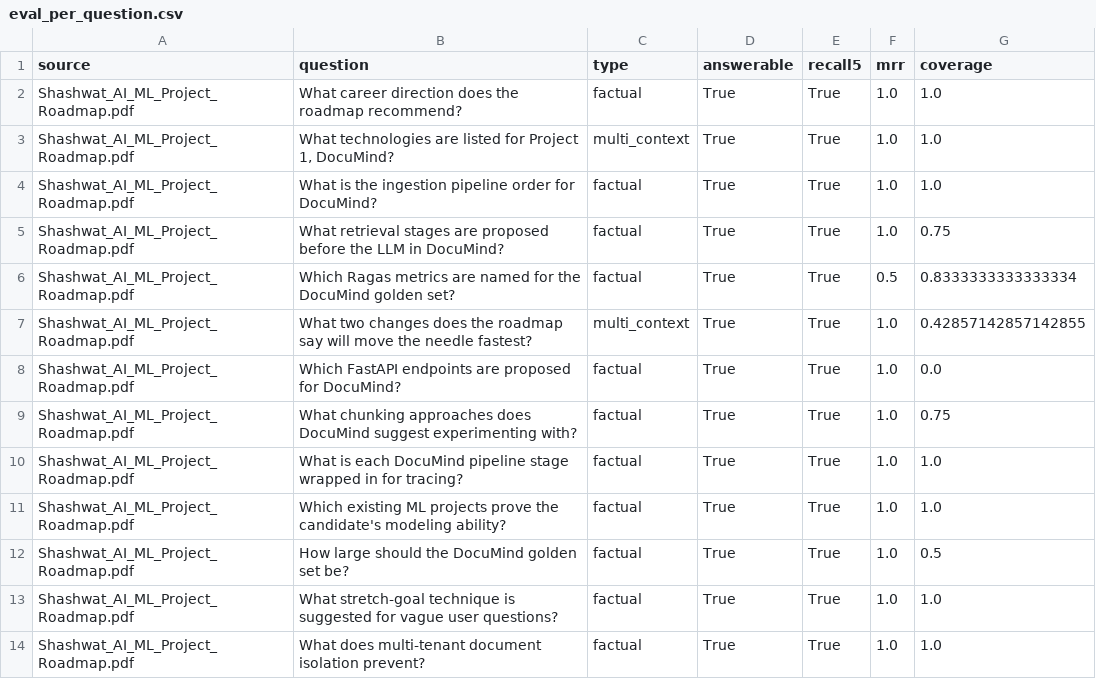
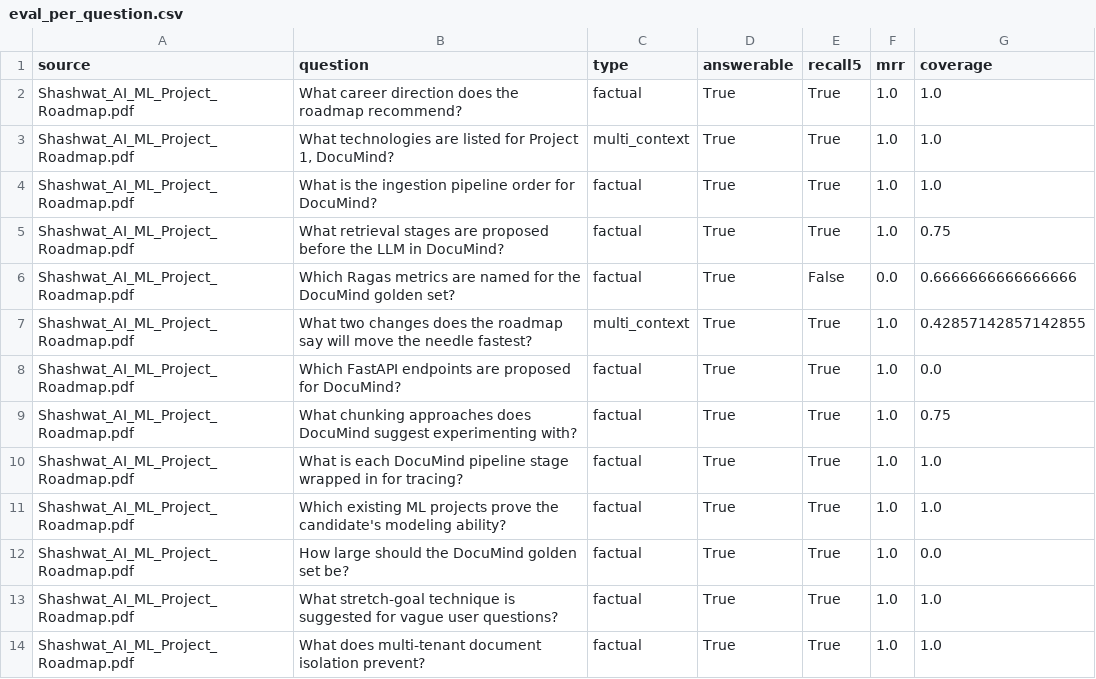
Before and after one commit to ShashwatK27/DocuMind, a CSV file: experiment/eval_per_question.csv, drawn as a sheet; only a part is shown; the diff covers the shown part only.

```diff
--- a/experiment/eval_per_question.csv
+++ b/experiment/eval_per_question.csv
@@ -5,3 +5,3 @@ Shashwat_AI_ML_Project_Roadmap.pdf,What is the ingestion pipeline order for Docu
 Shashwat_AI_ML_Project_Roadmap.pdf,What retrieval stages are proposed before the LLM in DocuMind?,factual,True,True,1.0,0.75
-Shashwat_AI_ML_Project_Roadmap.pdf,Which Ragas metrics are named for the DocuMind golden set?,factual,True,True,0.5,0.8333333333333334
+Shashwat_AI_ML_Project_Roadmap.pdf,Which Ragas metrics are named for the DocuMind golden set?,factual,True,False,0.0,0.6666666666666666
 Shashwat_AI_ML_Project_Roadmap.pdf,What two changes does the roadmap say will move the needle fastest?,multi_context,True,True,1.0,0.42857142857142855
@@ -11,3 +11,3 @@ Shashwat_AI_ML_Project_Roadmap.pdf,What is each DocuMind pipeline stage wrapped
 Shashwat_AI_ML_Project_Roadmap.pdf,Which existing ML projects prove the candidate's modeling ability?,factual,True,True,1.0,1.0
-Shashwat_AI_ML_Project_Roadmap.pdf,How large should the DocuMind golden set be?,factual,True,True,1.0,0.5
+Shashwat_AI_ML_Project_Roadmap.pdf,How large should the DocuMind golden set be?,factual,True,True,1.0,0.0
 Shashwat_AI_ML_Project_Roadmap.pdf,What stretch-goal technique is suggested for vague user questions?,factual,True,True,1.0,1.0
```
Also changed, not shown: 20 added rows and 3 edited cells elsewhere in this file, 4 other files.
